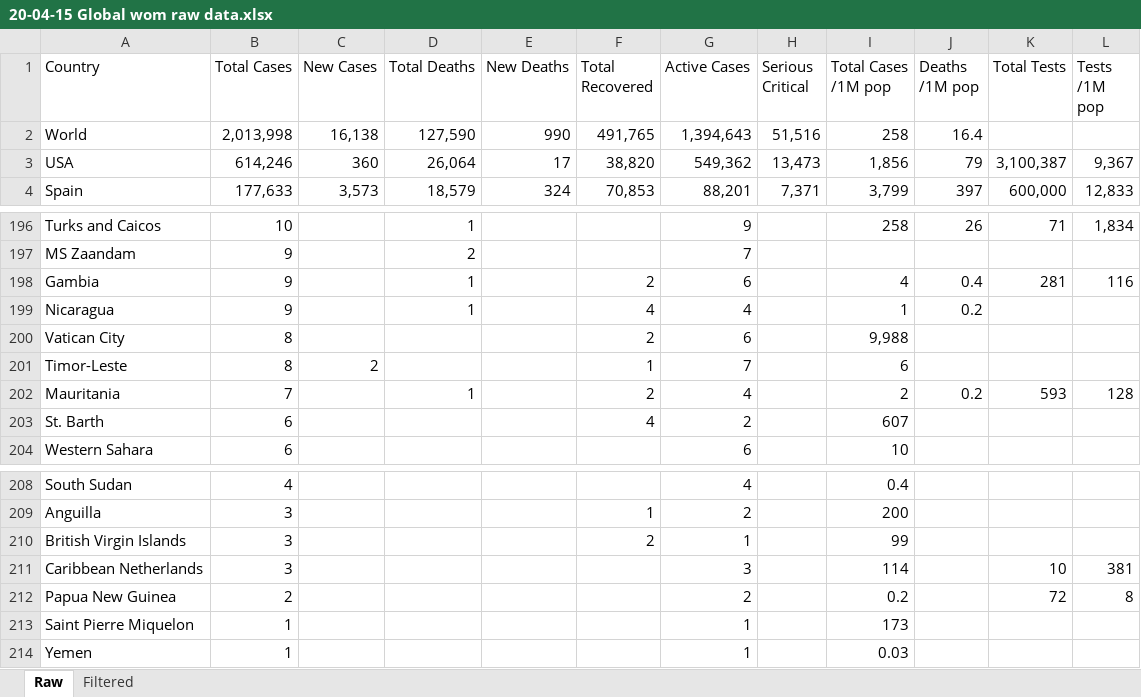
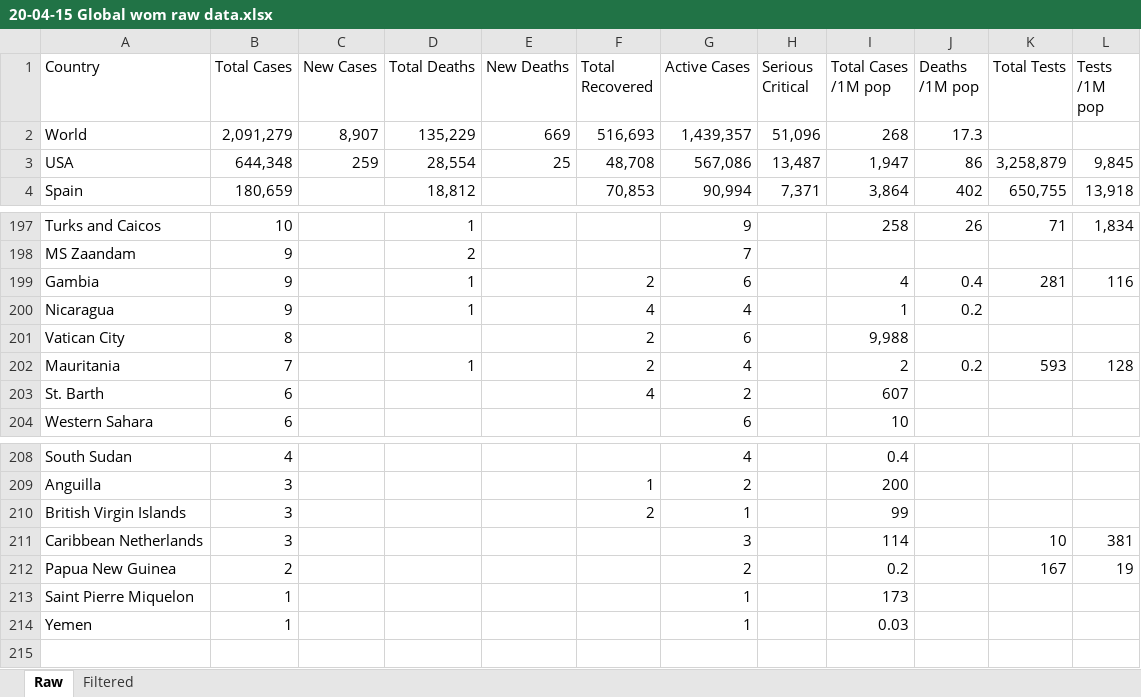
Before and after one commit to meridian-school-computer-science/covid-19, an Excel workbook: data/worldometer global/20-04-15 Global wom raw data.xlsx, sheet Raw, drawn as a sheet; only a part is shown, gaps mark what is left out; values as stored, in another font and other column widths than the file's, no cell formats; removed rows and columns are numbered as before the commit, all else as after; the diff covers the shown part only; the diff names each change by its address in the sheet, - before the commit and + after, or states it on an @@ line.

```diff
--- a/data/worldometer global/20-04-15 Global wom raw data.xlsx (sheet Raw)
+++ b/data/worldometer global/20-04-15 Global wom raw data.xlsx (sheet Raw)
-B2 (Total Cases): 2,013,998
+B2 (Total Cases): 2,091,279
-C2 (New Cases): 16,138
+C2 (New Cases): 8,907
-D2 (Total Deaths): 127,590
+D2 (Total Deaths): 135,229
-E2 (New Deaths): 990
+E2 (New Deaths): 669
-F2 (Total Recovered): 491,765
+F2 (Total Recovered): 516,693
-G2 (Active Cases): 1,394,643
+G2 (Active Cases): 1,439,357
-H2 (Serious Critical): 51,516
+H2 (Serious Critical): 51,096
-I2 (Total Cases /1M pop): 258
+I2 (Total Cases /1M pop): 268
-J2 (Deaths /1M pop): 16.4
+J2 (Deaths /1M pop): 17.3
-B3 (Total Cases): 614,246
+B3 (Total Cases): 644,348
-C3 (New Cases): 360
+C3 (New Cases): 259
-D3 (Total Deaths): 26,064
+D3 (Total Deaths): 28,554
-E3 (New Deaths): 17
+E3 (New Deaths): 25
-F3 (Total Recovered): 38,820
+F3 (Total Recovered): 48,708
-G3 (Active Cases): 549,362
+G3 (Active Cases): 567,086
-H3 (Serious Critical): 13,473
+H3 (Serious Critical): 13,487
-I3 (Total Cases /1M pop): 1,856
+I3 (Total Cases /1M pop): 1,947
-J3 (Deaths /1M pop): 79
+J3 (Deaths /1M pop): 86
-K3 (Total Tests): 3,100,387
+K3 (Total Tests): 3,258,879
-L3 (Tests /1M pop): 9,367
+L3 (Tests /1M pop): 9,845
-B4 (Total Cases): 177,633
+B4 (Total Cases): 180,659
-C4 (New Cases): 3,573
+C4 (New Cases): (empty)
-D4 (Total Deaths): 18,579
+D4 (Total Deaths): 18,812
-E4 (New Deaths): 324
+E4 (New Deaths): (empty)
-G4 (Active Cases): 88,201
+G4 (Active Cases): 90,994
-I4 (Total Cases /1M pop): 3,799
+I4 (Total Cases /1M pop): 3,864
-J4 (Deaths /1M pop): 397
+J4 (Deaths /1M pop): 402
-K4 (Total Tests): 600,000
+K4 (Total Tests): 650,755
-L4 (Tests /1M pop): 12,833
+L4 (Tests /1M pop): 13,918
-row 201: Timor-Leste | 8 | 2 |  |  | 1 | 7 |  | 6
-K212 (Total Tests): 72
+K212 (Total Tests): 167
-L212 (Tests /1M pop): 8
+L212 (Tests /1M pop): 19
```
Also changed, not shown: 57 added rows, 56 removed rows and 656 edited cells elsewhere in this sheet, sheet Filtered, cell formats, formulas that keep their value, data/us/Case Estimate by German Rate.xlsx, data/us/mac_us_states_deaths.xlsx, 5 other files.
